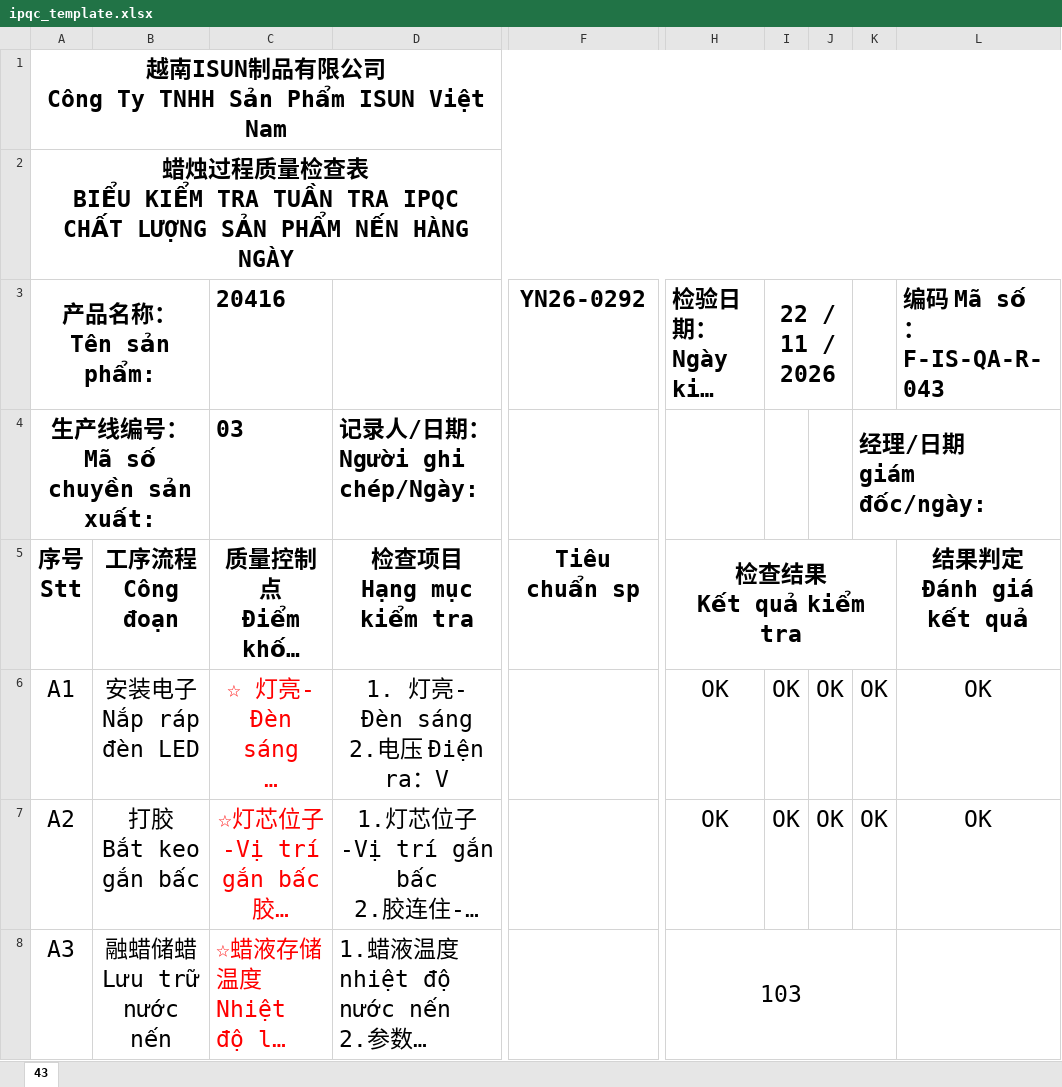
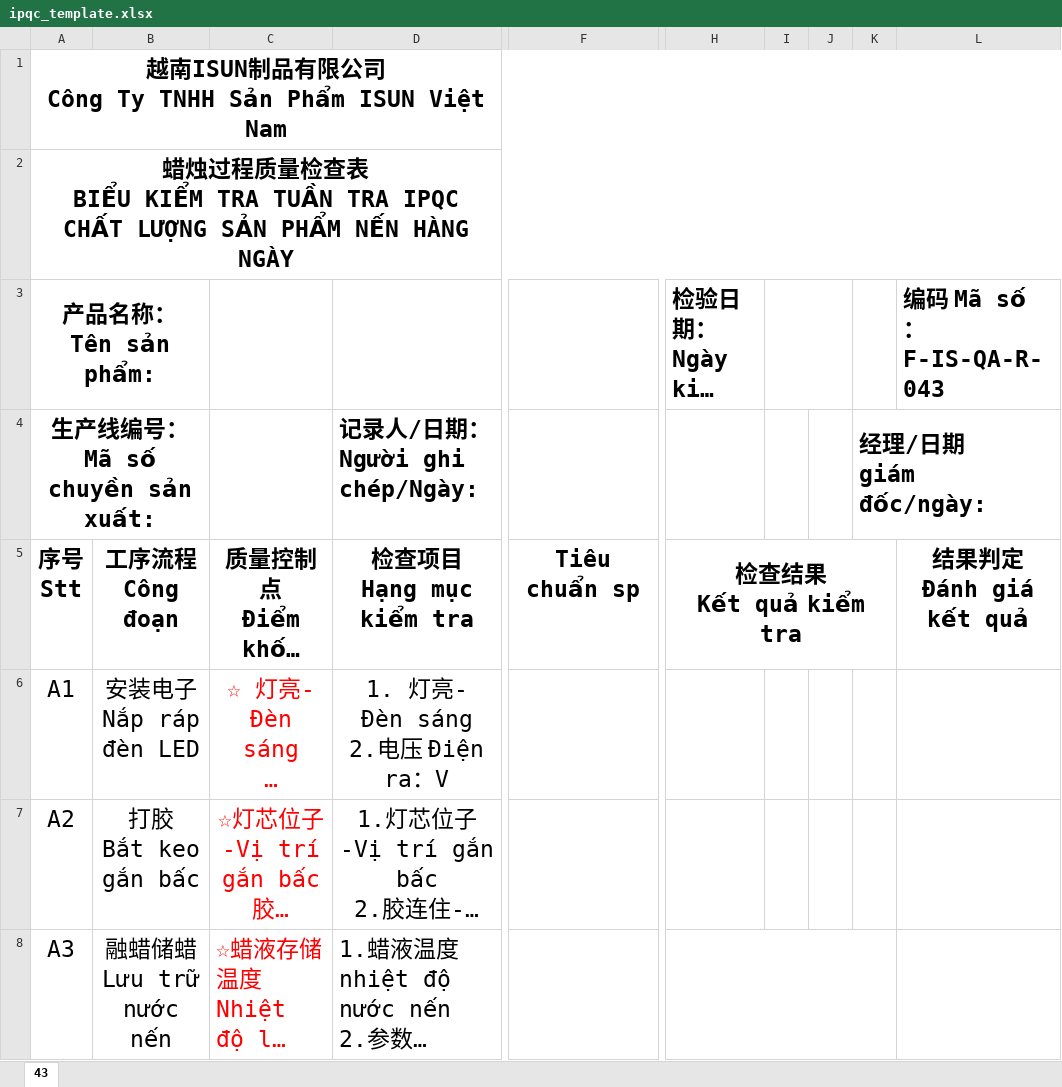
Before and after one commit to kiwmak/order_api, an Excel workbook: static/templates/ipqc_template.xlsx, sheet 43, drawn as a sheet; only a part is shown, gaps mark what is left out; long unchanged cells end in …; values as stored, in another font and other column widths than the file's, no borders; charts and pictures not drawn; the diff covers the shown part only; the diff names each change by its address in the sheet, - before the commit and + after, or states it on an @@ line.

```diff
--- a/static/templates/ipqc_template.xlsx (sheet 43)
+++ b/static/templates/ipqc_template.xlsx (sheet 43)
-C3: 20416
+C3: (empty)
-F3: YN26-0292
+F3: (empty)
-I3: 22 / 11 / 2026
+I3: (empty)
-C4: 03
+C4: (empty)
-H6:H7 (检验日期： Ngày kiểm tra:): OK
+H6:H7 (检验日期： Ngày kiểm tra:): (empty)
-I6:I7: OK
+I6:I7: (empty)
-J6:J7: OK
+J6:J7: (empty)
-K6:K7: OK
+K6:K7: (empty)
-L6:L7 (编码 Mã số： F-IS-QA-R-043): OK
+L6:L7 (编码 Mã số： F-IS-QA-R-043): (empty)
-H8 (检验日期： Ngày kiểm tra:): 103
+H8 (检验日期： Ngày kiểm tra:): (empty)
```
Also changed, not shown: 78 edited cells elsewhere in this sheet.
